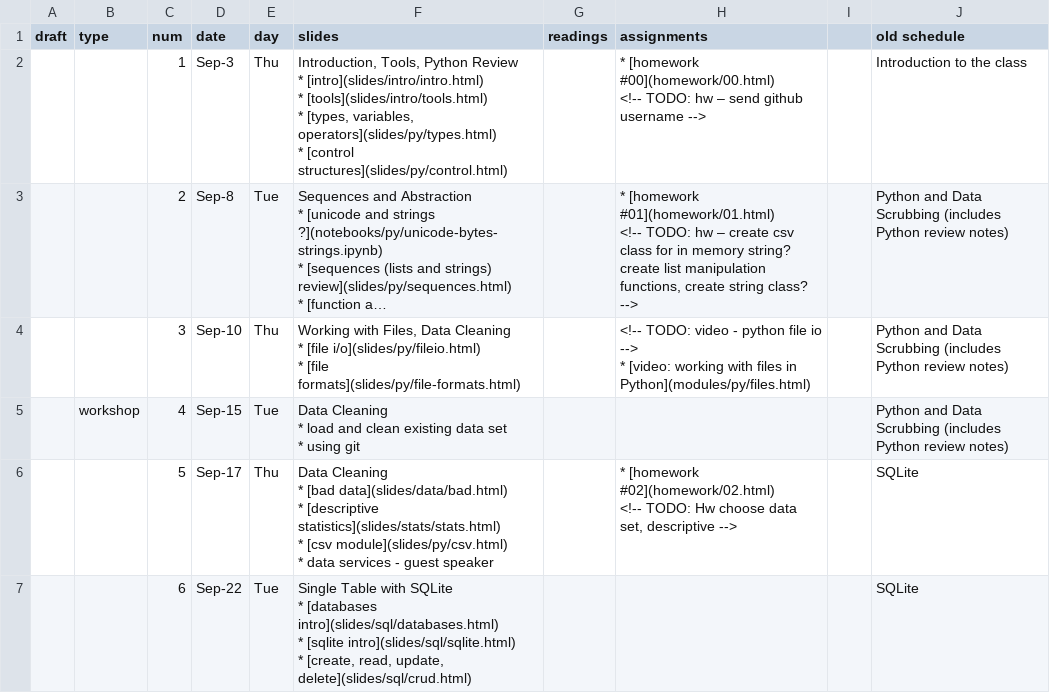
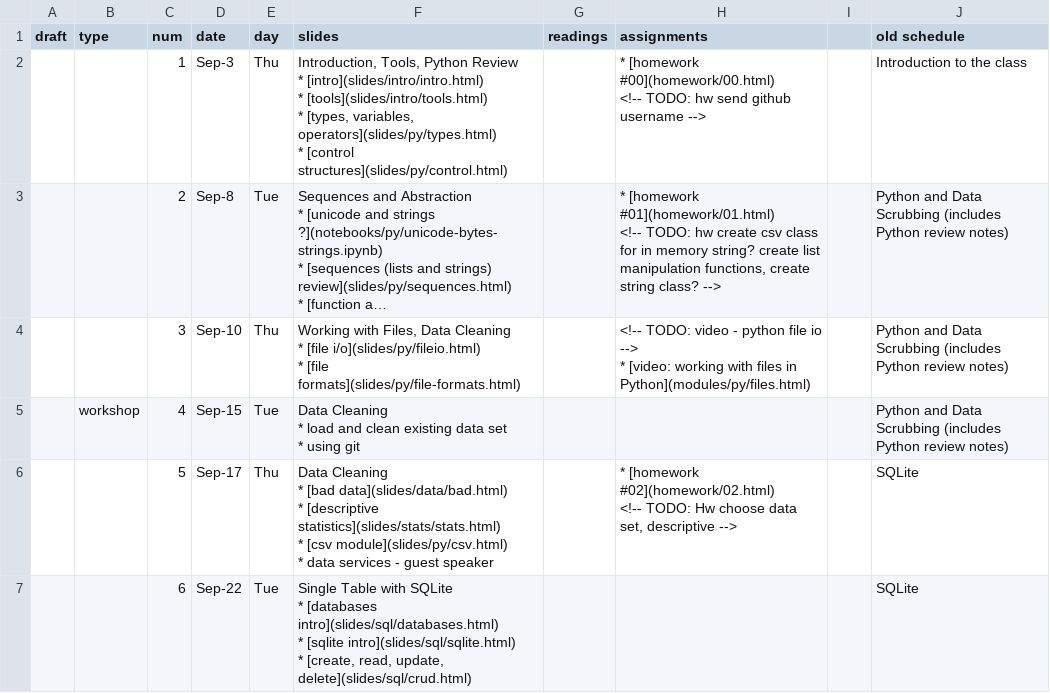
Before and after one commit to foureyes/csci-ua.0060-fall2020-001, a CSV file: _data/ddi-schedule.csv, drawn as a sheet; only a part is shown; long unchanged cells end in …; the diff names each change by its address in the sheet, - before the commit and + after, or states it on an @@ line.

```diff
--- a/_data/ddi-schedule.csv
+++ b/_data/ddi-schedule.csv
-H2 (assignments): …TODO: hw – send github…
+H2 (assignments): …TODO: hw send github…
-H3 (assignments): …TODO: hw – create csv…
+H3 (assignments): …TODO: hw create csv…
```
Also changed, not shown: 1 other file.
